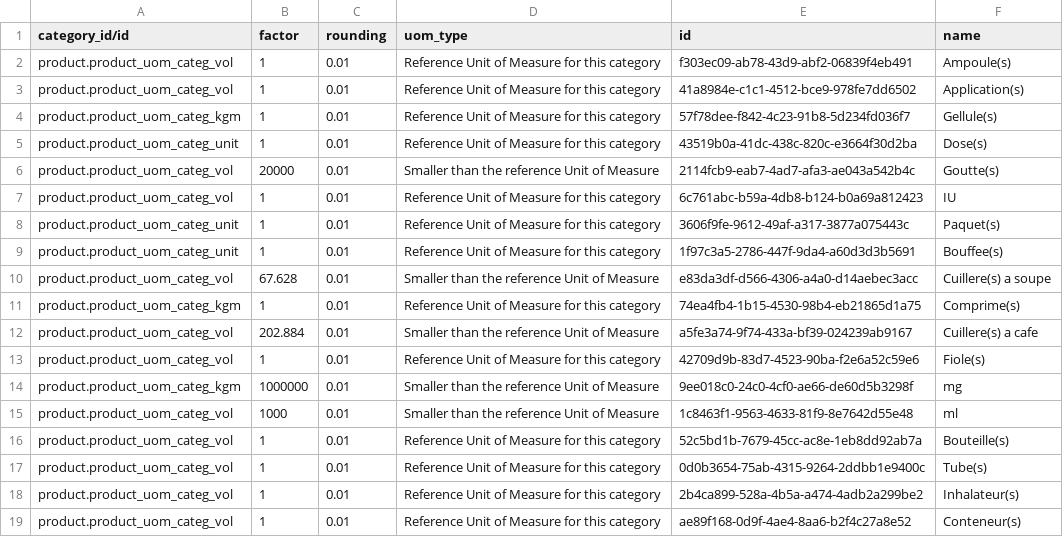
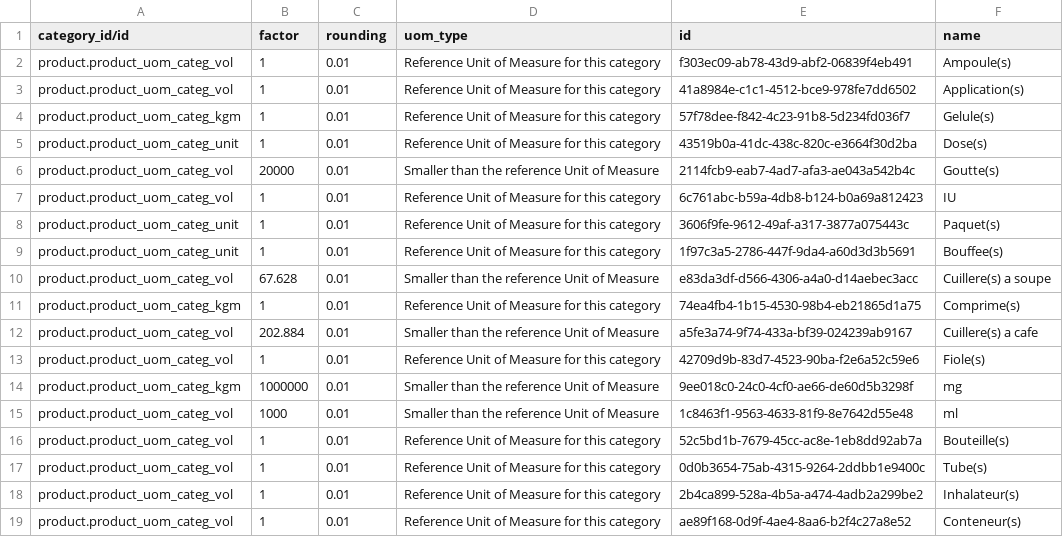
Before and after one commit to reagan-meant/odoo-config-haiti, a CSV file: configuration/units_of_measure/product.uom.csv, drawn as a sheet.

```diff
--- a/configuration/units_of_measure/product.uom.csv
+++ b/configuration/units_of_measure/product.uom.csv
@@ -3,3 +3,3 @@ product.product_uom_categ_vol,1,0.01,Reference Unit of Measure for this category
 product.product_uom_categ_vol,1,0.01,Reference Unit of Measure for this category,41a8984e-c1c1-4512-bce9-978fe7dd6502,Application(s)
-product.product_uom_categ_kgm,1,0.01,Reference Unit of Measure for this category,57f78dee-f842-4c23-91b8-5d234fd036f7,Gellule(s)
+product.product_uom_categ_kgm,1,0.01,Reference Unit of Measure for this category,57f78dee-f842-4c23-91b8-5d234fd036f7,Gelule(s)
 product.product_uom_categ_unit,1,0.01,Reference Unit of Measure for this category,43519b0a-41dc-438c-820c-e3664f30d2ba,Dose(s)
```
Also changed, not shown: configuration/syncable_units_mapping/syncable.units.mapping.csv.
